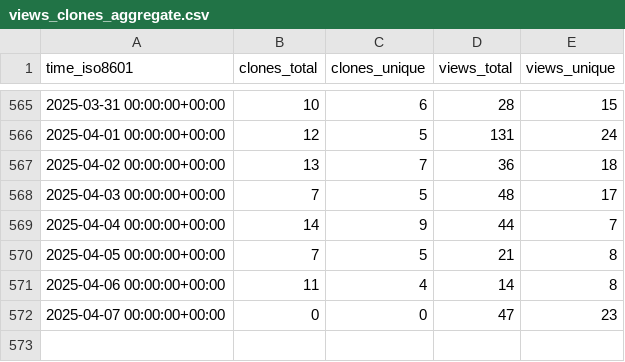
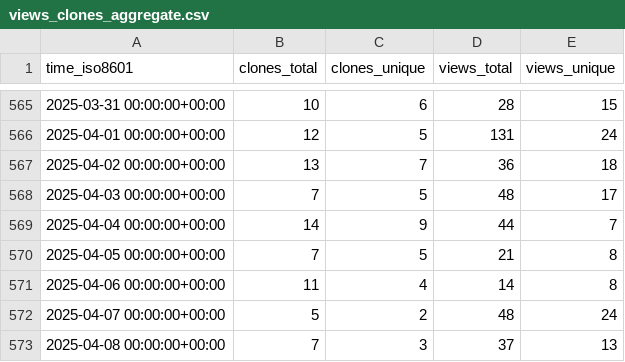
Before and after one commit to orabe/hctsa, a CSV file: benfulcher/hctsa/ghrs-data/views_clones_aggregate.csv, drawn as a sheet; only a part is shown, gaps mark what is left out.

```diff
--- a/benfulcher/hctsa/ghrs-data/views_clones_aggregate.csv
+++ b/benfulcher/hctsa/ghrs-data/views_clones_aggregate.csv
@@ -571,2 +571,3 @@ time_iso8601,clones_total,clones_unique,views_total,views_unique
 2025-04-06 00:00:00+00:00,11,4,14,8
-2025-04-07 00:00:00+00:00,0,0,47,23
+2025-04-07 00:00:00+00:00,5,2,48,24
+2025-04-08 00:00:00+00:00,7,3,37,13
```
Also changed, not shown: 1 other file.
